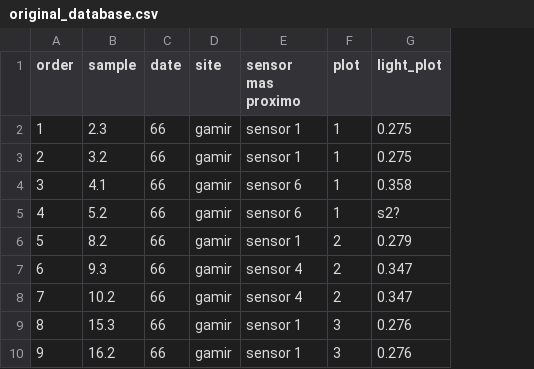
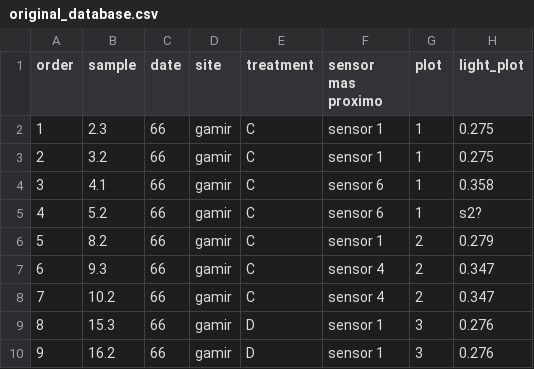
Before and after one commit to oscargodoy/soil-fauna, a CSV file: data/original_database.csv, drawn as a sheet; only a part is shown; the diff names each change by its address in the sheet, - before the commit and + after, or states it on an @@ line.

```diff
--- a/data/original_database.csv
+++ b/data/original_database.csv
+column E (treatment), rows 2-10: C | C | C | C | C | C | C | D | D
```
Also changed, not shown: 5 other files.
